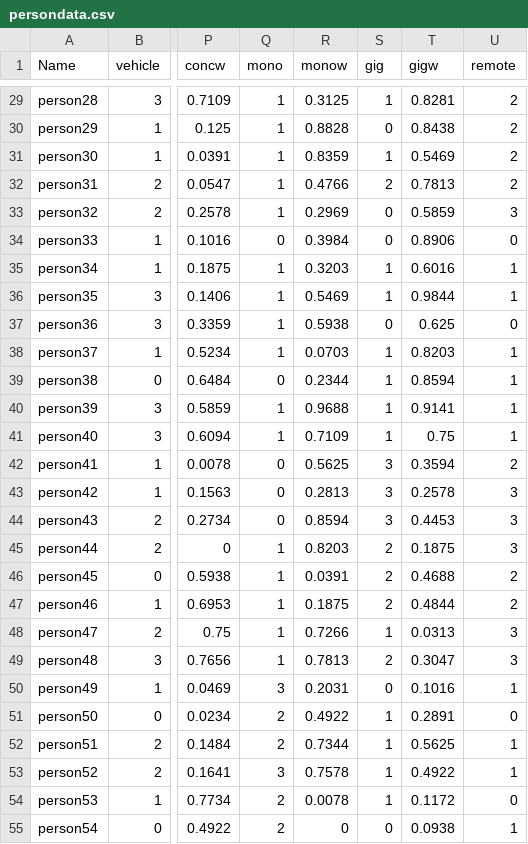
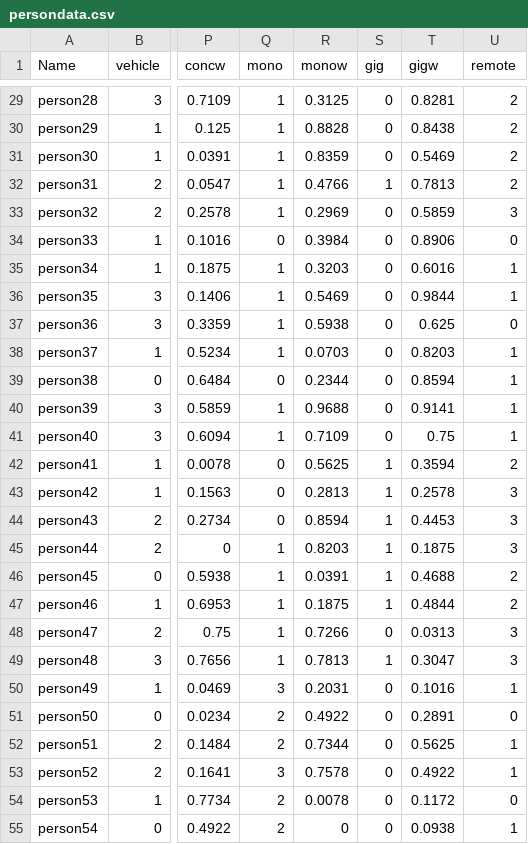
Before and after one commit to intoalmiala/himcm, a CSV file: data/persondata.csv, drawn as a sheet; only a part is shown, gaps mark what is left out; the diff covers the shown part only; the diff names each change by its address in the sheet, - before the commit and + after, or states it on an @@ line.

```diff
--- a/data/persondata.csv
+++ b/data/persondata.csv
-S29 (gig): 1
+S29 (gig): 0
-S31 (gig): 1
+S31 (gig): 0
-S32 (gig): 2
+S32 (gig): 1
-S35:S36 (gig): 1
+S35:S36 (gig): 0
-S38:S41 (gig): 1
+S38:S41 (gig): 0
-S42:S44 (gig): 3
+S42:S44 (gig): 1
-S45:S47 (gig): 2
+S45:S47 (gig): 1
-S48 (gig): 1
+S48 (gig): 0
-S49 (gig): 2
+S49 (gig): 1
-S51:S54 (gig): 1
+S51:S54 (gig): 0
```
Also changed, not shown: 86 edited cells elsewhere in this file, data/jobdata.csv, 8 other files.
